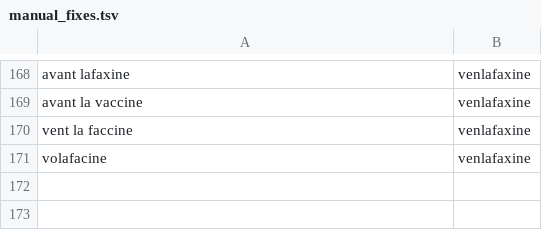
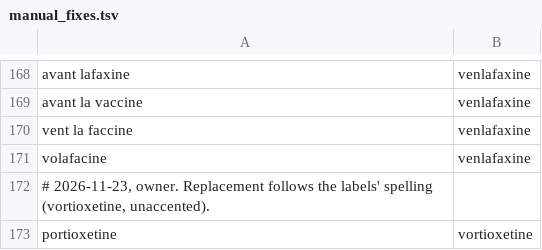
Before and after one commit to UltiMed-Org/UltiMed-ASR-FR-v2-regex-fixes, a TSV file: inputs/manual_fixes.tsv, drawn as a sheet; only a part is shown, gaps mark what is left out.

```diff
--- a/inputs/manual_fixes.tsv
+++ b/inputs/manual_fixes.tsv
@@ -171 +171,3 @@ vent la faccine	venlafaxine
 volafacine	venlafaxine
+# 2026-11-23, owner. Replacement follows the labels' spelling (vortioxetine, unaccented).
+portioxetine	vortioxetine
```
Also changed, not shown: 5 other files.
